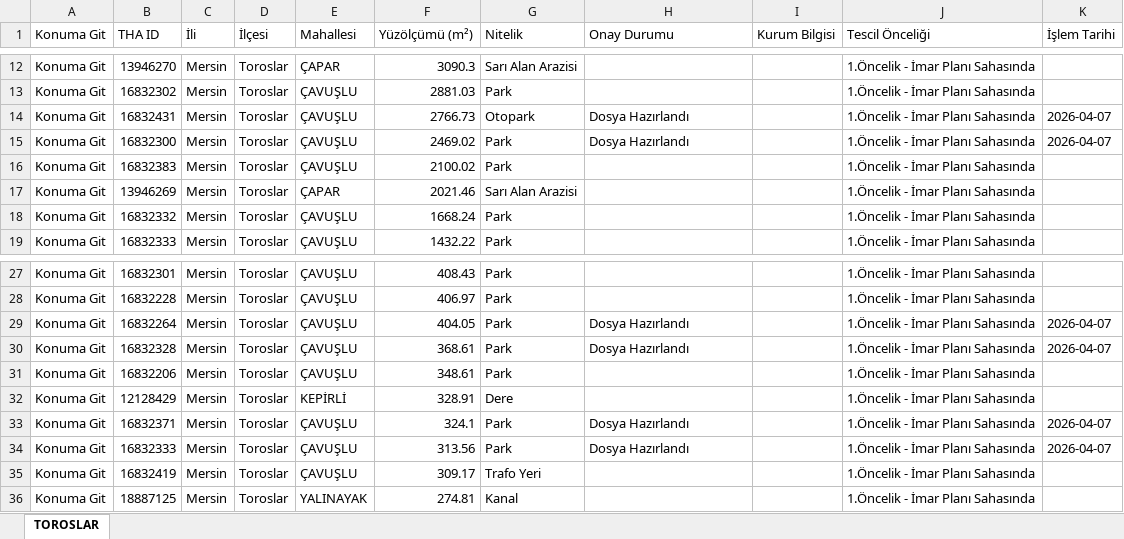
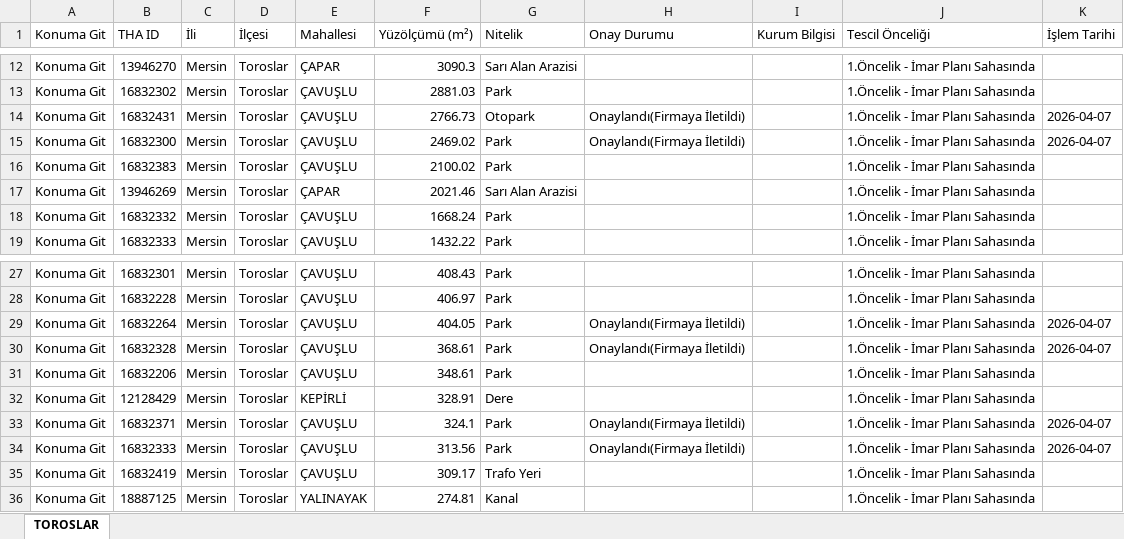
Before and after one commit to gokhangeo/thatakip, an Excel workbook: TOROSLAR.xlsx, sheet TOROSLAR, drawn as a sheet; only a part is shown, gaps mark what is left out; values as stored, in another font and other column widths than the file's, no borders; the diff names each change by its address in the sheet, - before the commit and + after, or states it on an @@ line.

Commit message:
THA Update: TOROSLAR

```diff
--- a/TOROSLAR.xlsx (sheet TOROSLAR)
+++ b/TOROSLAR.xlsx (sheet TOROSLAR)
-H14:H15 (Onay Durumu): Dosya Hazırlandı
+H14:H15 (Onay Durumu): Onaylandı(Firmaya İletildi)
-H29:H30 (Onay Durumu): Dosya Hazırlandı
+H29:H30 (Onay Durumu): Onaylandı(Firmaya İletildi)
-H33:H34 (Onay Durumu): Dosya Hazırlandı
+H33:H34 (Onay Durumu): Onaylandı(Firmaya İletildi)
```
